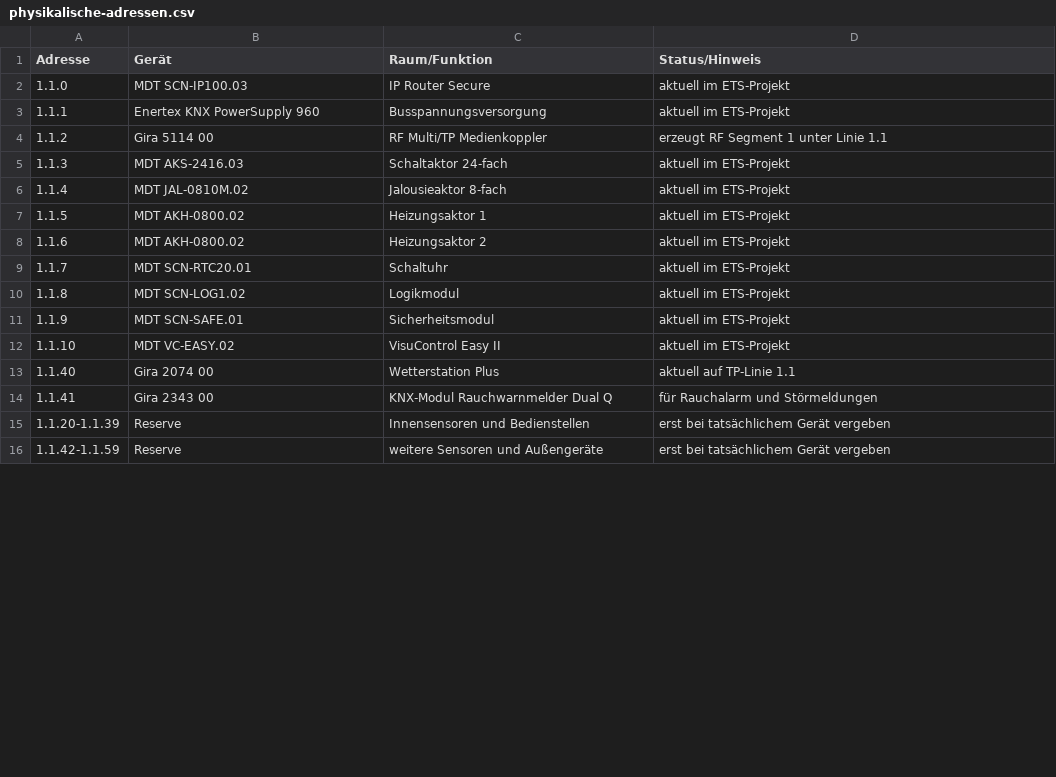
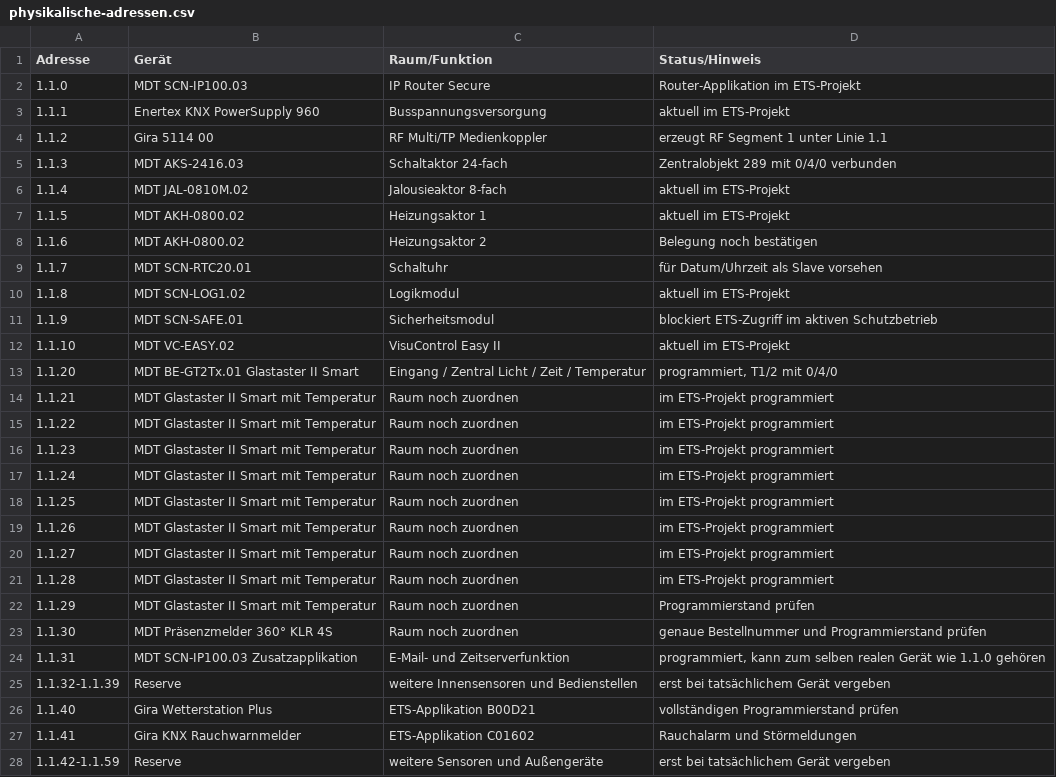
Before and after one commit to Xerolux/knx-doku, a CSV file: ets-import/physikalische-adressen.csv, drawn as a sheet; only a part is shown; the diff covers the shown part only.

Commit message:
ets: update physical address inventory

```diff
--- a/ets-import/physikalische-adressen.csv
+++ b/ets-import/physikalische-adressen.csv
@@ -1,16 +1,28 @@
 Adresse;Gerät;Raum/Funktion;Status/Hinweis
-1.1.0;MDT SCN-IP100.03;IP Router Secure;aktuell im ETS-Projekt
+1.1.0;MDT SCN-IP100.03;IP Router Secure;Router-Applikation im ETS-Projekt
 1.1.1;Enertex KNX PowerSupply 960;Busspannungsversorgung;aktuell im ETS-Projekt
 1.1.2;Gira 5114 00;RF Multi/TP Medienkoppler;erzeugt RF Segment 1 unter Linie 1.1
-1.1.3;MDT AKS-2416.03;Schaltaktor 24-fach;aktuell im ETS-Projekt
+1.1.3;MDT AKS-2416.03;Schaltaktor 24-fach;Zentralobjekt 289 mit 0/4/0 verbunden
 1.1.4;MDT JAL-0810M.02;Jalousieaktor 8-fach;aktuell im ETS-Projekt
 1.1.5;MDT AKH-0800.02;Heizungsaktor 1;aktuell im ETS-Projekt
-1.1.6;MDT AKH-0800.02;Heizungsaktor 2;aktuell im ETS-Projekt
-1.1.7;MDT SCN-RTC20.01;Schaltuhr;aktuell im ETS-Projekt
+1.1.6;MDT AKH-0800.02;Heizungsaktor 2;Belegung noch bestätigen
+1.1.7;MDT SCN-RTC20.01;Schaltuhr;für Datum/Uhrzeit als Slave vorsehen
 1.1.8;MDT SCN-LOG1.02;Logikmodul;aktuell im ETS-Projekt
-1.1.9;MDT SCN-SAFE.01;Sicherheitsmodul;aktuell im ETS-Projekt
+1.1.9;MDT SCN-SAFE.01;Sicherheitsmodul;blockiert ETS-Zugriff im aktiven Schutzbetrieb
 1.1.10;MDT VC-EASY.02;VisuControl Easy II;aktuell im ETS-Projekt
-1.1.40;Gira 2074 00;Wetterstation Plus;aktuell auf TP-Linie 1.1
-1.1.41;Gira 2343 00;KNX-Modul Rauchwarnmelder Dual Q;für Rauchalarm und Störmeldungen
-1.1.20-1.1.39;Reserve;Innensensoren und Bedienstellen;erst bei tatsächlichem Gerät vergeben
+1.1.20;MDT BE-GT2Tx.01 Glastaster II Smart;Eingang / Zentral Licht / Zeit / Temperatur;programmiert, T1/2 mit 0/4/0
+1.1.21;MDT Glastaster II Smart mit Temperatur;Raum noch zuordnen;im ETS-Projekt programmiert
+1.1.22;MDT Glastaster II Smart mit Temperatur;Raum noch zuordnen;im ETS-Projekt programmiert
+1.1.23;MDT Glastaster II Smart mit Temperatur;Raum noch zuordnen;im ETS-Projekt programmiert
+1.1.24;MDT Glastaster II Smart mit Temperatur;Raum noch zuordnen;im ETS-Projekt programmiert
+1.1.25;MDT Glastaster II Smart mit Temperatur;Raum noch zuordnen;im ETS-Projekt programmiert
+1.1.26;MDT Glastaster II Smart mit Temperatur;Raum noch zuordnen;im ETS-Projekt programmiert
+1.1.27;MDT Glastaster II Smart mit Temperatur;Raum noch zuordnen;im ETS-Projekt programmiert
+1.1.28;MDT Glastaster II Smart mit Temperatur;Raum noch zuordnen;im ETS-Projekt programmiert
+1.1.29;MDT Glastaster II Smart mit Temperatur;Raum noch zuordnen;Programmierstand prüfen
+1.1.30;MDT Präsenzmelder 360° KLR 4S;Raum noch zuordnen;genaue Bestellnummer und Programmierstand prüfen
+1.1.31;MDT SCN-IP100.03 Zusatzapplikation;E-Mail- und Zeitserverfunktion;programmiert, kann zum selben realen Gerät wie 1.1.0 gehören
+1.1.32-1.1.39;Reserve;weitere Innensensoren und Bedienstellen;erst bei tatsächlichem Gerät vergeben
+1.1.40;Gira Wetterstation Plus;ETS-Applikation B00D21;vollständigen Programmierstand prüfen
+1.1.41;Gira KNX Rauchwarnmelder;ETS-Applikation C01602;Rauchalarm und Störmeldungen
 1.1.42-1.1.59;Reserve;weitere Sensoren und Außengeräte;erst bei tatsächlichem Gerät vergeben
```
Also changed, not shown: 1 edited cell elsewhere in this file.
